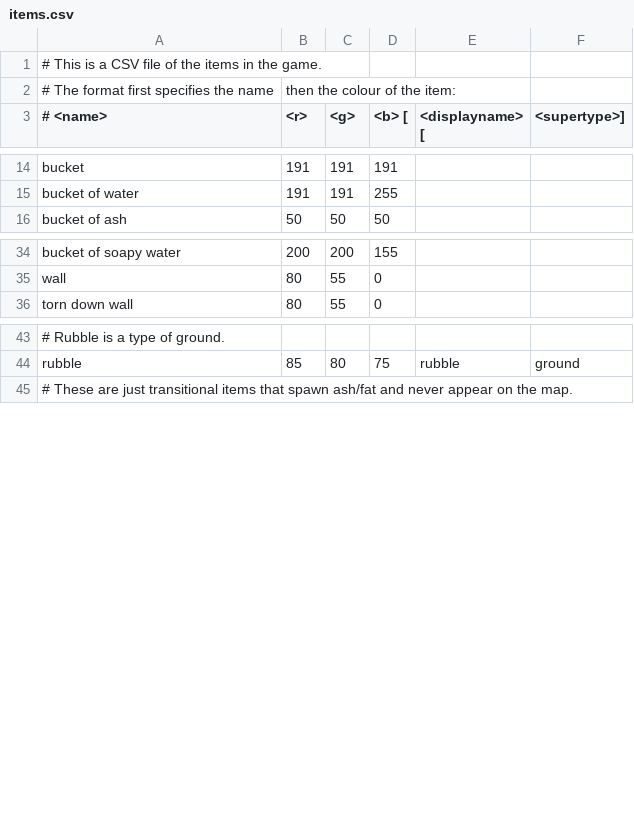
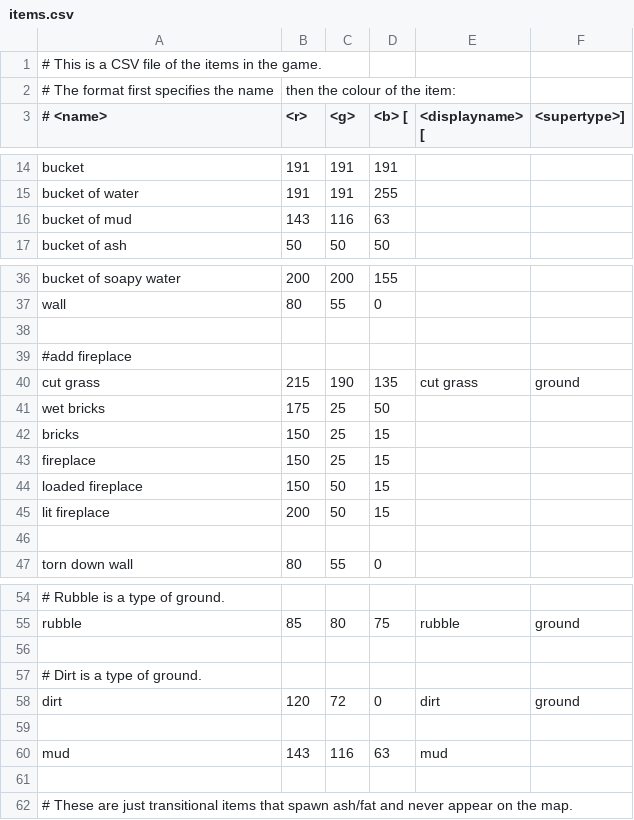
Before and after one commit to martinjmanser/NopeQuest, a CSV file: items.csv, drawn as a sheet; only a part is shown, gaps mark what is left out; the diff covers the shown part only; the diff names each change by its address in the sheet, - before the commit and + after, or states it on an @@ line.

```diff
--- a/items.csv
+++ b/items.csv
+row 16: bucket of mud | 143 | 116 | 63
+row 38: (empty)
+row 39: #add fireplace
+row 40: cut grass | 215 | 190 | 135 | cut grass | ground
+row 41: wet bricks | 175 | 25 | 50
+row 42: bricks | 150 | 25 | 15
+row 43: fireplace | 150 | 25 | 15
+row 44: loaded fireplace | 150 | 50 | 15
+row 45: lit fireplace | 200 | 50 | 15
+row 46: (empty)
+row 56: (empty)
+row 57: # Dirt is a type of ground.
+row 58: dirt | 120 | 72 | 0 | dirt | ground
+row 59: (empty)
+row 60: mud | 143 | 116 | 63 | mud
+row 61: (empty)
```
Also changed, not shown: 1 added row elsewhere in this file, behaviours.csv, transformations.csv.
